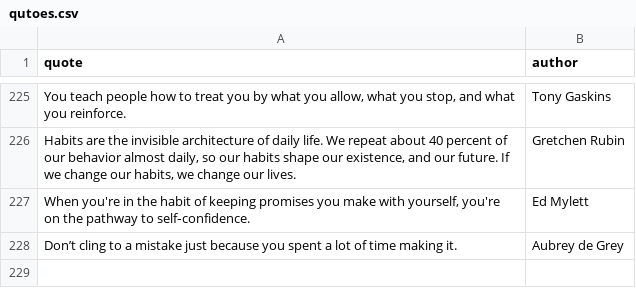
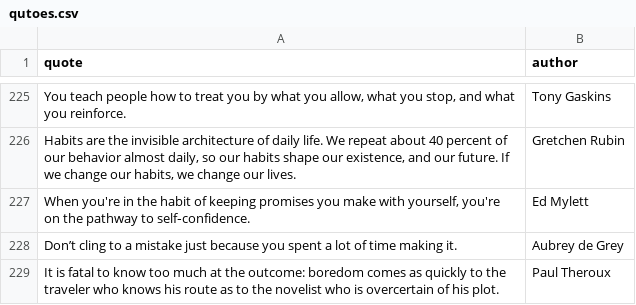
Before and after one commit to K4liber/docs, a CSV file: resources/qutoes.csv, drawn as a sheet; only a part is shown, gaps mark what is left out; the diff names each change by its address in the sheet, - before the commit and + after, or states it on an @@ line.

```diff
--- a/resources/qutoes.csv
+++ b/resources/qutoes.csv
+row 229: It is fatal to know too much at the outcome: boredom comes as quickly to the traveler who knows his route as to the novelist who is overcertain of his plot. | Paul Theroux
```
Also changed, not shown: resources/books.csv.
